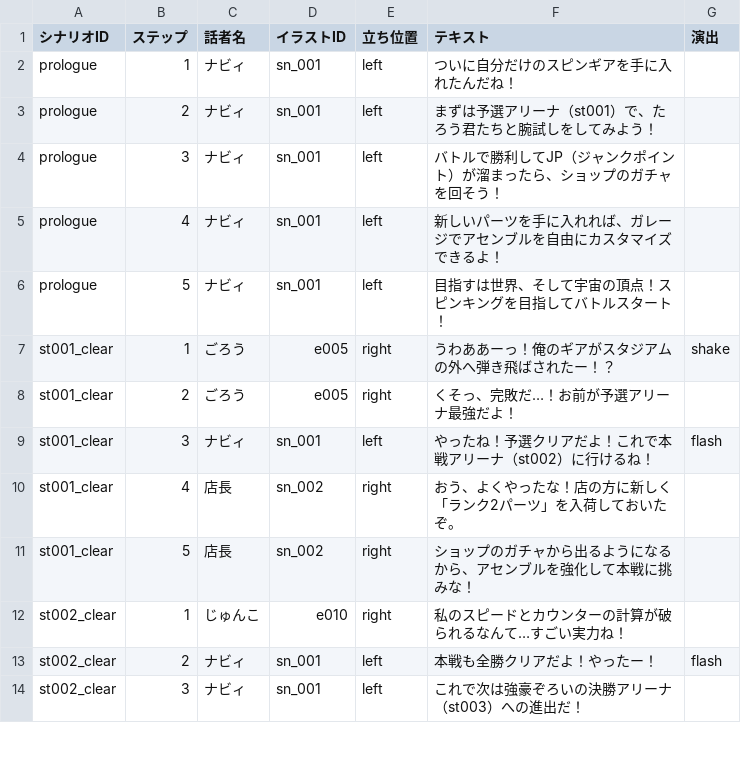
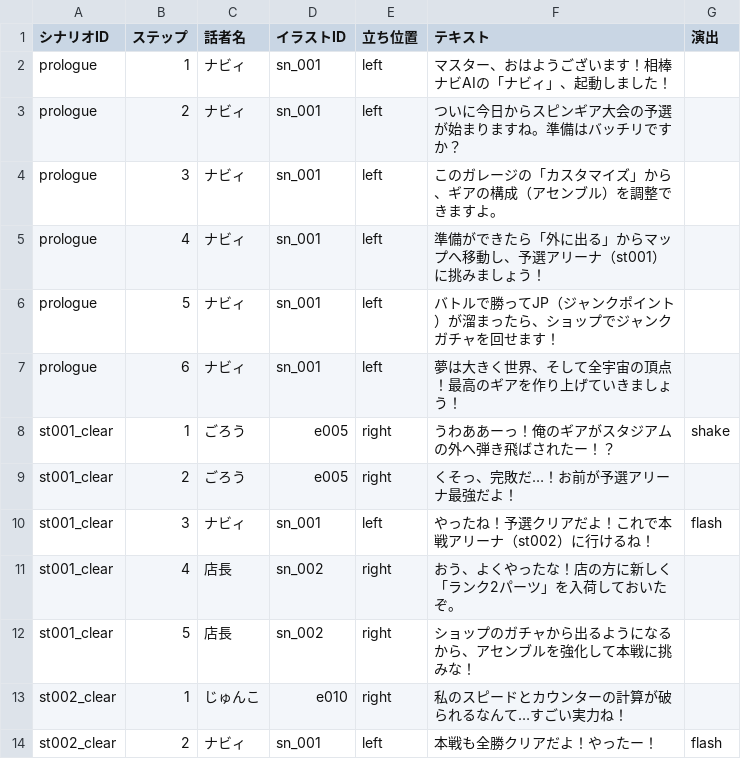
Before and after one commit to k9w-code/Spinning-Crush, a CSV file: public/sheets/シナリオマスタ.csv, drawn as a sheet; only a part is shown; the shorter side is filled out with more unchanged rows.

Commit message:
start_prologue_in_garage_with_better_texts

```diff
--- a/public/sheets/シナリオマスタ.csv
+++ b/public/sheets/シナリオマスタ.csv
@@ -1,7 +1,8 @@
 "シナリオID","ステップ","話者名","イラストID","立ち位置","テキスト","演出"
-"prologue","1","ナビィ","sn_001","left","ついに自分だけのスピンギアを手に入れたんだね！",""
-"prologue","2","ナビィ","sn_001","left","まずは予選アリーナ（st001）で、たろう君たちと腕試しをしてみよう！",""
-"prologue","3","ナビィ","sn_001","left","バトルで勝利してJP（ジャンクポイント）が溜まったら、ショップのガチャを回そう！",""
-"prologue","4","ナビィ","sn_001","left","新しいパーツを手に入れれば、ガレージでアセンブルを自由にカスタマイズできるよ！",""
-"prologue","5","ナビィ","sn_001","left","目指すは世界、そして宇宙の頂点！スピンキングを目指してバトルスタート！",""
+"prologue","1","ナビィ","sn_001","left","マスター、おはようございます！相棒ナビAIの「ナビィ」、起動しました！",""
+"prologue","2","ナビィ","sn_001","left","ついに今日からスピンギア大会の予選が始まりますね。準備はバッチリですか？",""
+"prologue","3","ナビィ","sn_001","left","このガレージの「カスタマイズ」から、ギアの構成（アセンブル）を調整できますよ。",""
+"prologue","4","ナビィ","sn_001","left","準備ができたら「外に出る」からマップへ移動し、予選アリーナ（st001）に挑みましょう！",""
+"prologue","5","ナビィ","sn_001","left","バトルで勝ってJP（ジャンクポイント）が溜まったら、ショップでジャンクガチャを回せます！",""
+"prologue","6","ナビィ","sn_001","left","夢は大きく世界、そして全宇宙の頂点！最高のギアを作り上げていきましょう！",""
 "st001_clear","1","ごろう","e005","right","うわああーっ！俺のギアがスタジアムの外へ弾き飛ばされたー！？","shake"
```
Also changed, not shown: 2 other files.
